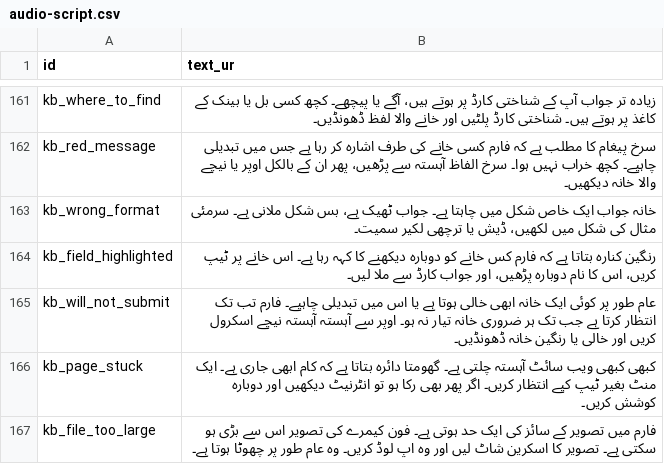
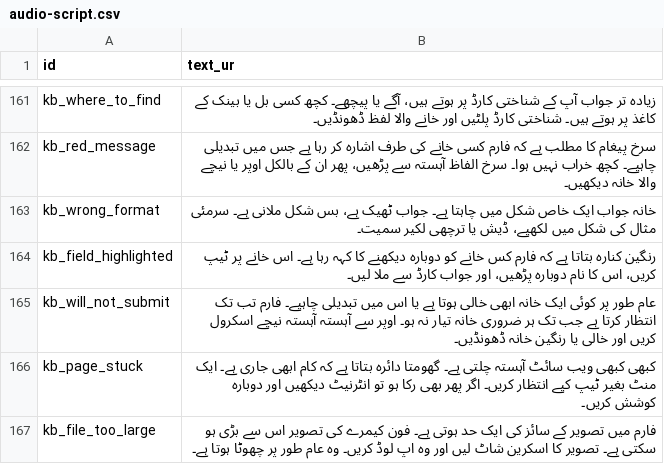
Before and after one commit to SAWERA-11/cache_me_if_u_can_b4b, a CSV file: cache_me_if_u_can_b4b/content/audio-script.csv, drawn as a sheet; only a part is shown, gaps mark what is left out; the diff covers the shown part only.

```diff
--- a/cache_me_if_u_can_b4b/content/audio-script.csv
+++ b/cache_me_if_u_can_b4b/content/audio-script.csv
@@ -162,3 +162,3 @@ kb_where_to_find,زیادہ تر جواب آپ کے شناختی کارڈ پر
 kb_red_message,سرخ پیغام کا مطلب ہے کہ فارم کسی خانے کی طرف اشارہ کر رہا ہے جس میں تبدیلی چاہیے۔ کچھ خراب نہیں ہوا۔ سرخ الفاظ آہستہ سے پڑھیں، پھر ان کے بالکل اوپر یا نیچے والا خانہ دیکھیں۔
-kb_wrong_format,خانہ جواب ایک خاص شکل میں چاہتا ہے۔ جواب ٹھیک ہے، بس شکل ملانی ہے۔ سرمئی مثال کی شکل میں لکھیں، ڈیش یا ترچھی لکیر سمیت۔
+kb_wrong_format,خانہ جواب ایک خاص شکل میں چاہتا ہے۔ جواب ٹھیک ہے، بس شکل ملانی ہے۔ سرمئی مثال کی شکل میں لکھیے، ڈیش یا ترچھی لکیر سمیت۔
 kb_field_highlighted,رنگین کنارہ بتاتا ہے کہ فارم کس خانے کو دوبارہ دیکھنے کا کہہ رہا ہے۔ اس خانے پر ٹیپ کریں، اس کا نام دوبارہ پڑھیں، اور جواب کارڈ سے ملا لیں۔
```
Also changed, not shown: 8 edited cells elsewhere in this file, 18 other files.
